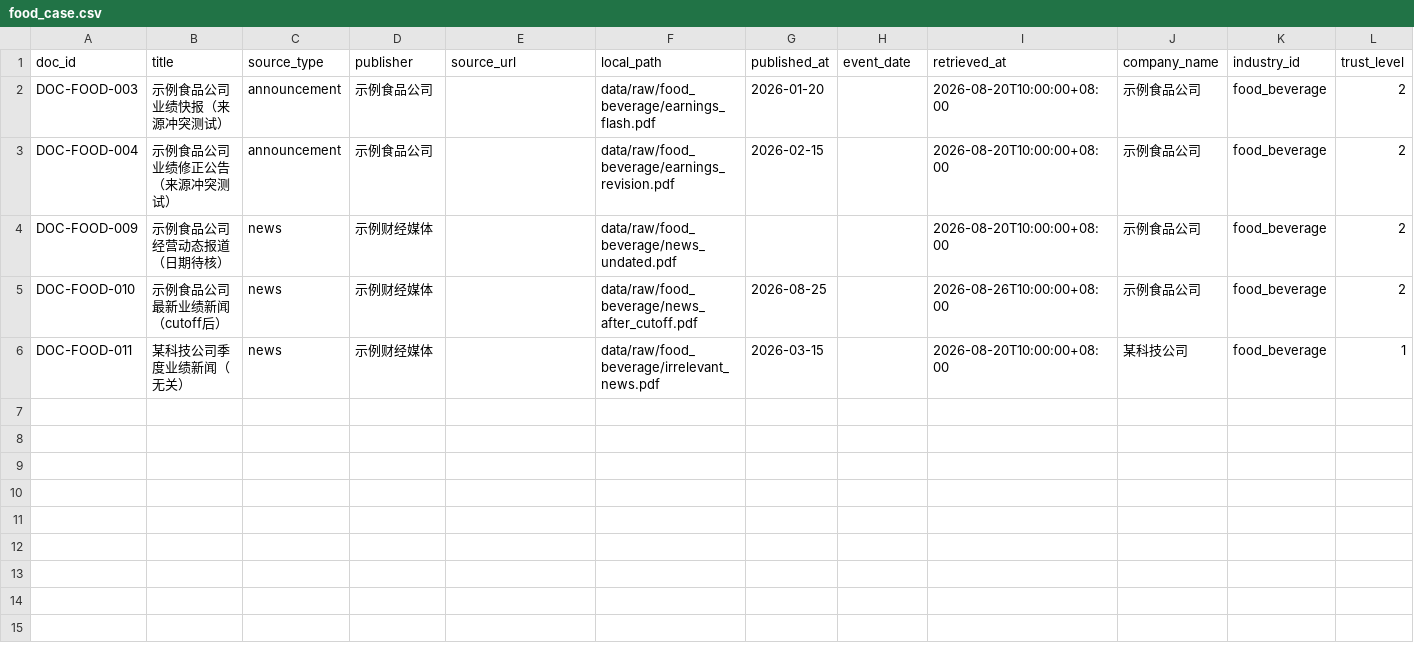
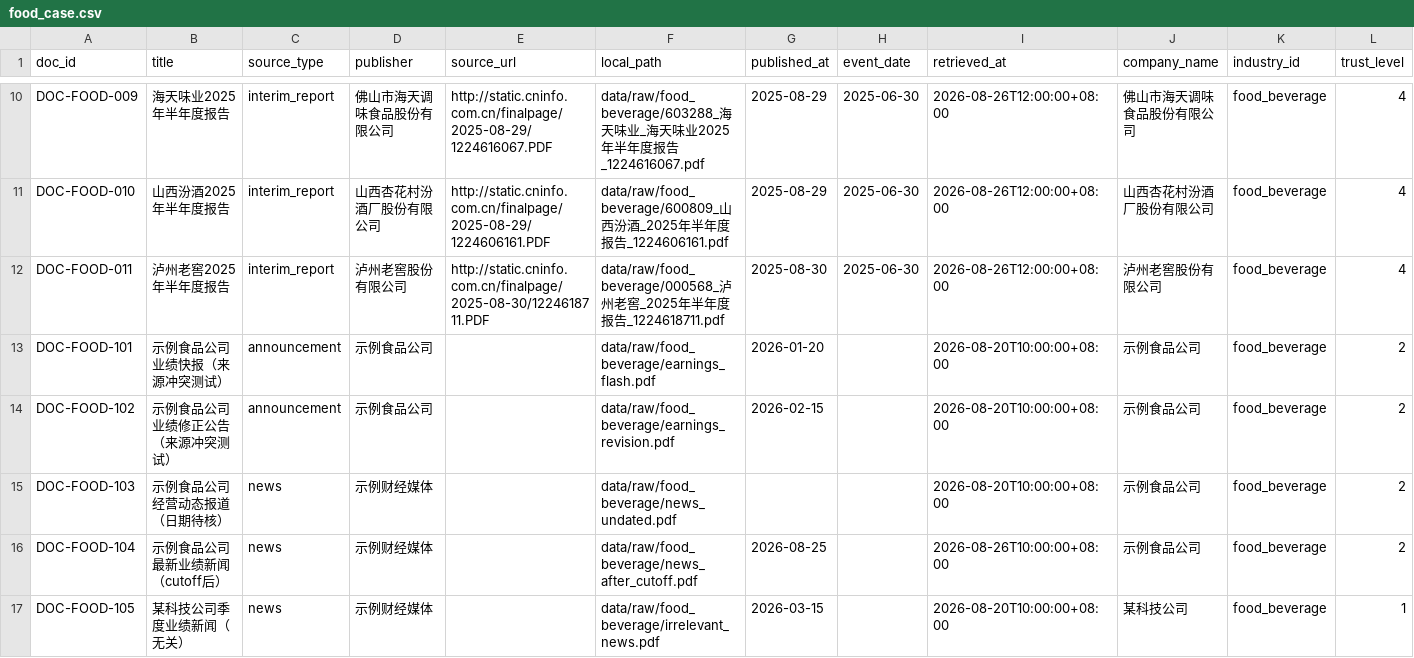
Before and after one commit to aubreymark1/fincouncil-research-agent, a CSV file: data/manifests/food_case.csv, drawn as a sheet; only a part is shown, gaps mark what is left out; addresses are those after the commit; rows hold the shown columns only; the diff covers the shown part only; the diff names each change by its address in the sheet, - before the commit and + after, or states it on an @@ line.

Commit message:
feat(ingestion): add verified real sources and finalize B-006 manifests

```diff
--- a/data/manifests/food_case.csv
+++ b/data/manifests/food_case.csv
+row 10: DOC-FOOD-009 | 海天味业2025年半年度报告 | interim_report | 佛山市海天调味食品股份有限公司 | http://static.cninfo.com.cn/finalpage/2025-08-29/1224616067.PDF | data/raw/food_beverage/603288_海天味业_海天味业2025年半年度报告_1224616067.pdf | 2025-08-29 | 2025-06-30 | 2026-08-26T12:00:00+08:00 | 佛山市海天调味食品股份有限公司 | food_beverage | 4
+row 11: DOC-FOOD-010 | 山西汾酒2025年半年度报告 | interim_report | 山西杏花村汾酒厂股份有限公司 | http://static.cninfo.com.cn/finalpage/2025-08-29/1224606161.PDF | data/raw/food_beverage/600809_山西汾酒_2025年半年度报告_1224606161.pdf | 2025-08-29 | 2025-06-30 | 2026-08-26T12:00:00+08:00 | 山西杏花村汾酒厂股份有限公司 | food_beverage | 4
+row 12: DOC-FOOD-011 | 泸州老窖2025年半年度报告 | interim_report | 泸州老窖股份有限公司 | http://static.cninfo.com.cn/finalpage/2025-08-30/1224618711.PDF | data/raw/food_beverage/000568_泸州老窖_2025年半年度报告_1224618711.pdf | 2025-08-30 | 2025-06-30 | 2026-08-26T12:00:00+08:00 | 泸州老窖股份有限公司 | food_beverage | 4
-A13 (doc_id): DOC-FOOD-003
+A13 (doc_id): DOC-FOOD-101
-A14 (doc_id): DOC-FOOD-004
+A14 (doc_id): DOC-FOOD-102
-A15 (doc_id): DOC-FOOD-009
+A15 (doc_id): DOC-FOOD-103
-A16 (doc_id): DOC-FOOD-010
+A16 (doc_id): DOC-FOOD-104
-A17 (doc_id): DOC-FOOD-011
+A17 (doc_id): DOC-FOOD-105
```
Also changed, not shown: 8 added rows elsewhere in this file, data/manifests/bank_case.csv, 18 other files.
